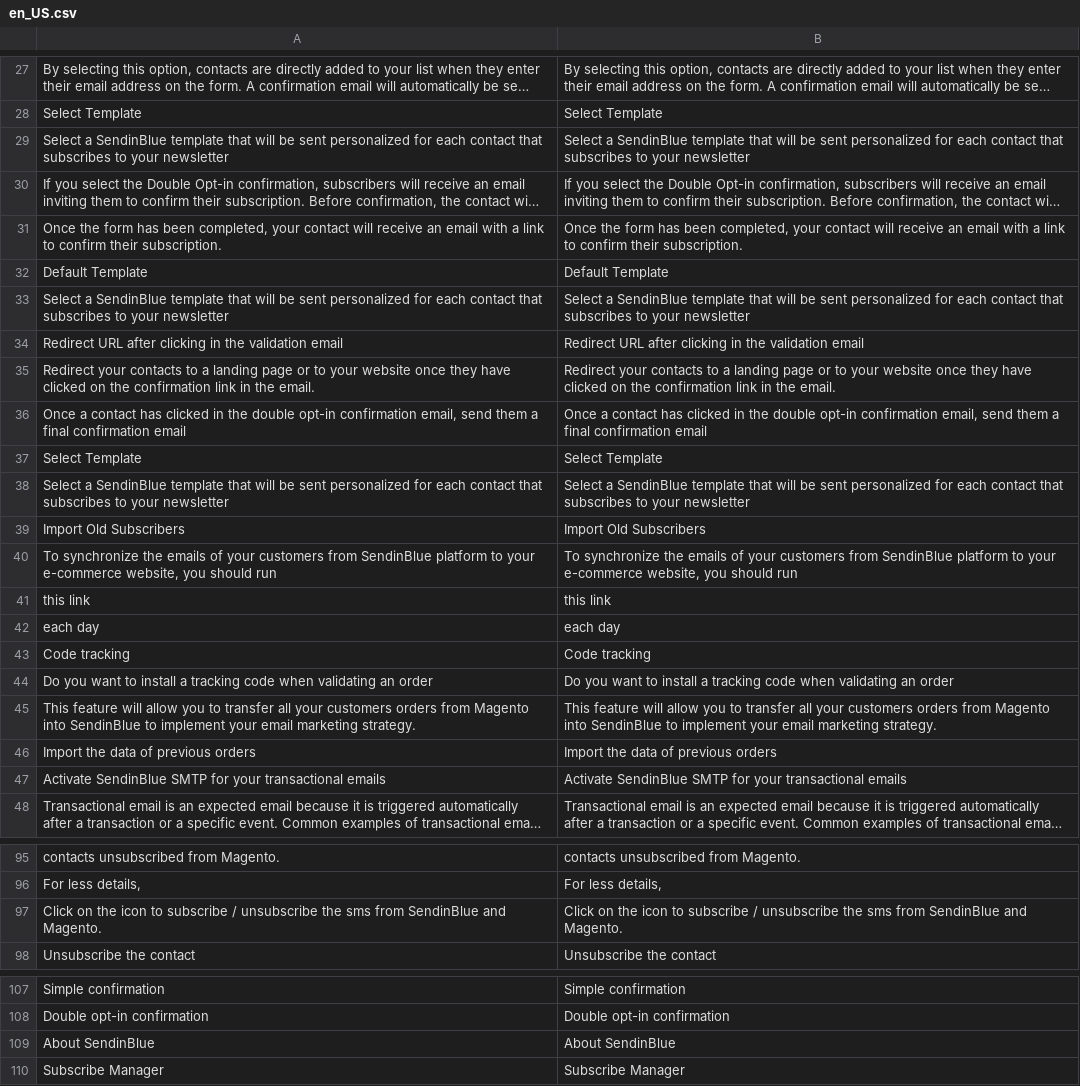
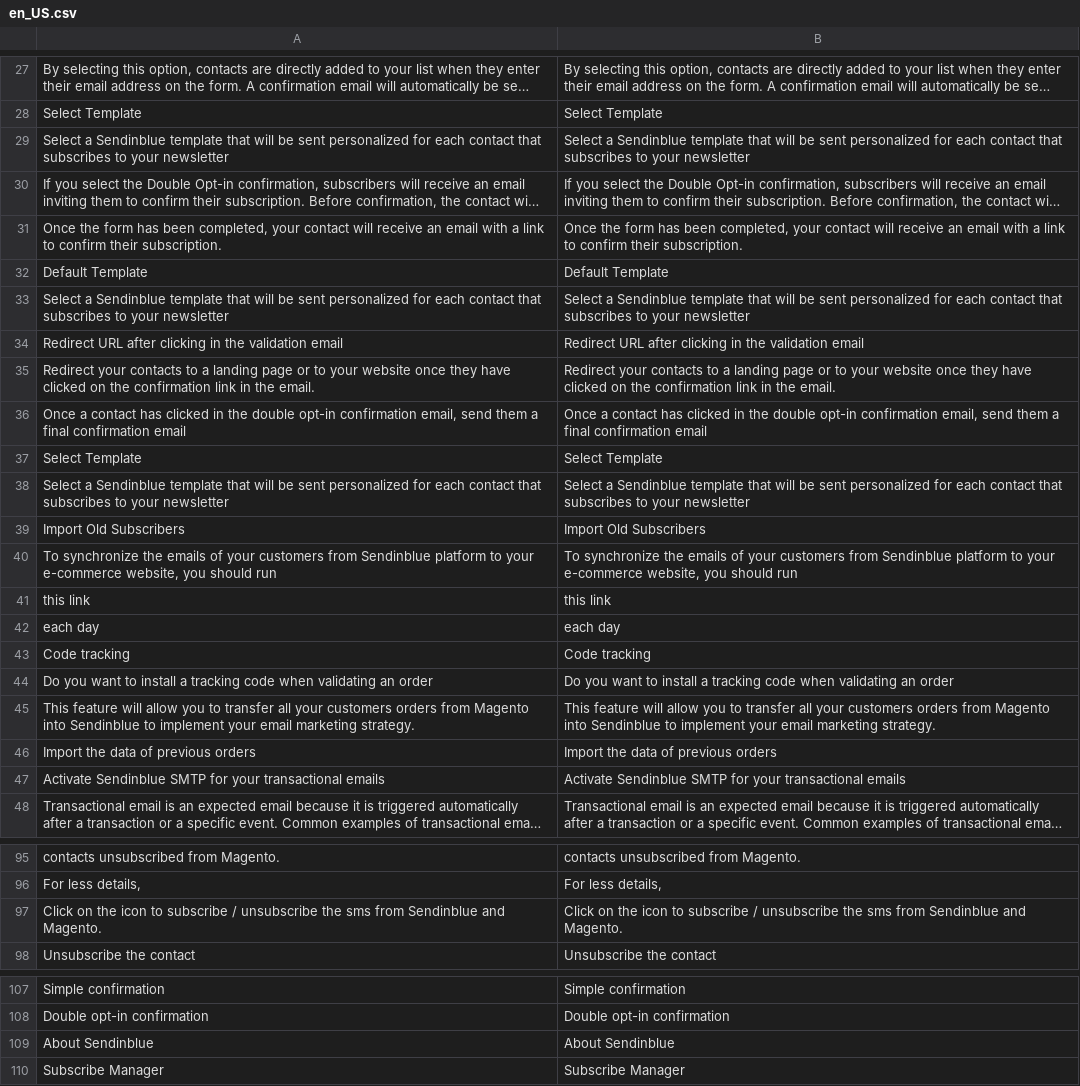
Before and after one commit to sendinblue/magento2-plugin, a CSV file: i18n/en_US.csv, drawn as a sheet; only a part is shown, gaps mark what is left out; long unchanged cells end in …; the diff covers the shown part only; the diff names each change by its address in the sheet, - before the commit and + after, or states it on an @@ line.

```diff
--- a/i18n/en_US.csv
+++ b/i18n/en_US.csv
-A29: Select a SendinBlue template that…
+A29: Select a Sendinblue template that…
-B29: Select a SendinBlue template that…
+B29: Select a Sendinblue template that…
-A33: Select a SendinBlue template that…
+A33: Select a Sendinblue template that…
-B33: Select a SendinBlue template that…
+B33: Select a Sendinblue template that…
-A38: Select a SendinBlue template that…
+A38: Select a Sendinblue template that…
-B38: Select a SendinBlue template that…
+B38: Select a Sendinblue template that…
-A40: …customers from SendinBlue platform to…
+A40: …customers from Sendinblue platform to…
-B40: …customers from SendinBlue platform to…
+B40: …customers from Sendinblue platform to…
-A45: …Magento into SendinBlue to implement…
+A45: …Magento into Sendinblue to implement…
-B45: …Magento into SendinBlue to implement…
+B45: …Magento into Sendinblue to implement…
-A47: Activate SendinBlue SMTP for…
+A47: Activate Sendinblue SMTP for…
-B47: Activate SendinBlue SMTP for…
+B47: Activate Sendinblue SMTP for…
-A97: …sms from SendinBlue and Magento.
+A97: …sms from Sendinblue and Magento.
-B97: …sms from SendinBlue and Magento.
+B97: …sms from Sendinblue and Magento.
-A109: About SendinBlue
+A109: About Sendinblue
-B109: About SendinBlue
+B109: About Sendinblue
```
Also changed, not shown: 22 edited cells elsewhere in this file, i18n/fr_FR.csv, 23 other files.
